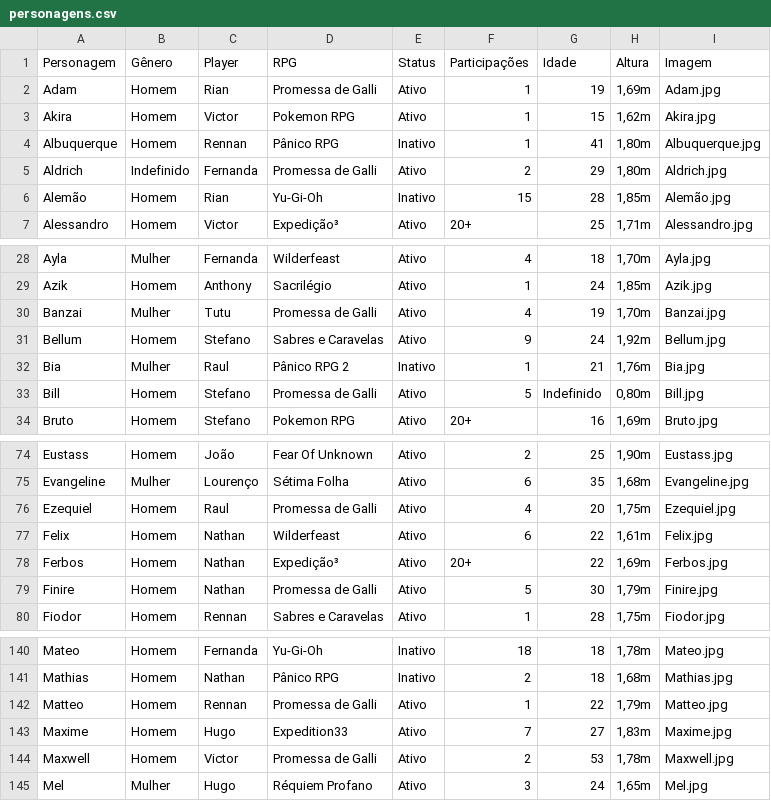
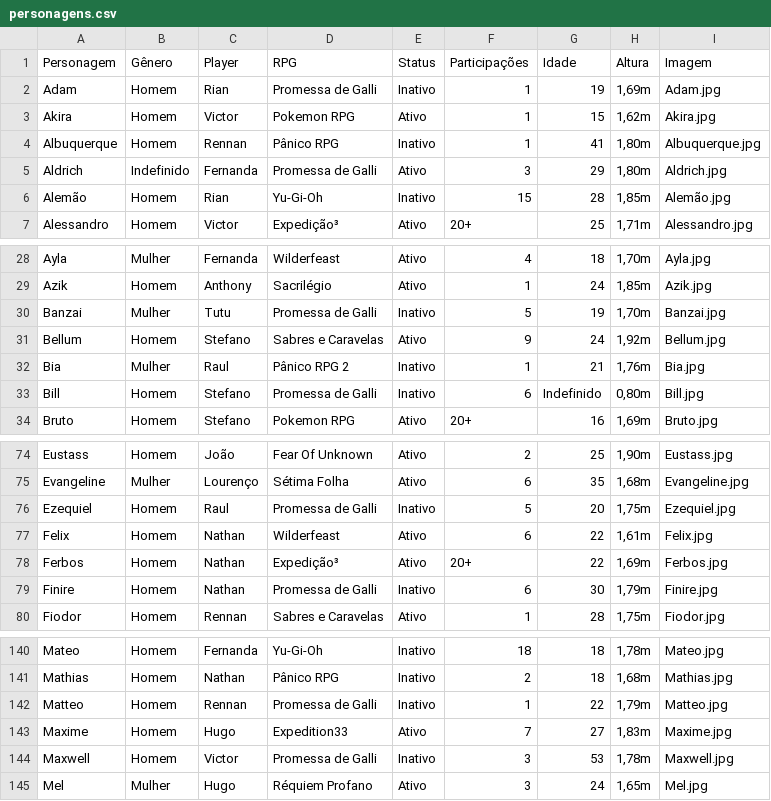
Before and after one commit to willokko/RPGdle, a CSV file: personagens.csv, drawn as a sheet; only a part is shown, gaps mark what is left out; the diff covers the shown part only.

Commit message:
Update personagens.csv

```diff
--- a/personagens.csv
+++ b/personagens.csv
@@ -1,6 +1,6 @@
 Personagem,Gênero,Player,RPG,Status,Participações,Idade,Altura,Imagem
-Adam,Homem,Rian,Promessa de Galli,Ativo,1,19,"1,69m",Adam.jpg
+Adam,Homem,Rian,Promessa de Galli,Inativo,1,19,"1,69m",Adam.jpg
 Akira,Homem,Victor,Pokemon RPG,Ativo,1,15,"1,62m",Akira.jpg
 Albuquerque,Homem,Rennan,Pânico RPG,Inativo,1,41,"1,80m",Albuquerque.jpg
-Aldrich,Indefinido,Fernanda,Promessa de Galli,Ativo,2,29,"1,80m",Aldrich.jpg
+Aldrich,Indefinido,Fernanda,Promessa de Galli,Ativo,3,29,"1,80m",Aldrich.jpg
 Alemão,Homem,Rian,Yu-Gi-Oh,Inativo,15,28,"1,85m",Alemão.jpg
@@ -29,6 +29,6 @@ Ayla,Mulher,Fernanda,Wilderfeast,Ativo,4,18,"1,70m",Ayla.jpg
 Azik,Homem,Anthony,Sacrilégio,Ativo,1,24,"1,85m",Azik.jpg
-Banzai,Mulher,Tutu,Promessa de Galli,Ativo,4,19,"1,70m",Banzai.jpg
+Banzai,Mulher,Tutu,Promessa de Galli,Inativo,5,19,"1,70m",Banzai.jpg
 Bellum,Homem,Stefano,Sabres e Caravelas,Ativo,9,24,"1,92m",Bellum.jpg
 Bia,Mulher,Raul,Pânico RPG 2,Inativo,1,21,"1,76m",Bia.jpg
-Bill,Homem,Stefano,Promessa de Galli,Ativo,5,Indefinido,"0,80m",Bill.jpg
+Bill,Homem,Stefano,Promessa de Galli,Inativo,6,Indefinido,"0,80m",Bill.jpg
 Bruto,Homem,Stefano,Pokemon RPG,Ativo,20+,16,"1,69m",Bruto.jpg
@@ -75,6 +75,6 @@ Eustass,Homem,João,Fear Of Unknown,Ativo,2,25,"1,90m",Eustass.jpg
 Evangeline,Mulher,Lourenço,Sétima Folha,Ativo,6,35,"1,68m",Evangeline.jpg
-Ezequiel,Homem,Raul,Promessa de Galli,Ativo,4,20,"1,75m",Ezequiel.jpg
+Ezequiel,Homem,Raul,Promessa de Galli,Inativo,5,20,"1,75m",Ezequiel.jpg
 Felix,Homem,Nathan,Wilderfeast,Ativo,6,22,"1,61m",Felix.jpg
 Ferbos,Homem,Nathan,Expedição³,Ativo,20+,22,"1,69m",Ferbos.jpg
-Finire,Homem,Nathan,Promessa de Galli,Ativo,5,30,"1,79m",Finire.jpg
+Finire,Homem,Nathan,Promessa de Galli,Inativo,6,30,"1,79m",Finire.jpg
 Fiodor,Homem,Rennan,Sabres e Caravelas,Ativo,1,28,"1,75m",Fiodor.jpg
@@ -141,5 +141,5 @@ Mateo,Homem,Fernanda,Yu-Gi-Oh,Inativo,18,18,"1,78m",Mateo.jpg
 Mathias,Homem,Nathan,Pânico RPG,Inativo,2,18,"1,68m",Mathias.jpg
-Matteo,Homem,Rennan,Promessa de Galli,Ativo,1,22,"1,79m",Matteo.jpg
+Matteo,Homem,Rennan,Promessa de Galli,Inativo,1,22,"1,79m",Matteo.jpg
 Maxime,Homem,Hugo,Expedition33,Ativo,7,27,"1,83m",Maxime.jpg
-Maxwell,Homem,Victor,Promessa de Galli,Ativo,2,53,"1,78m",Maxwell.jpg
+Maxwell,Homem,Victor,Promessa de Galli,Inativo,3,53,"1,78m",Maxwell.jpg
 Mel,Mulher,Hugo,Réquiem Profano,Ativo,3,24,"1,65m",Mel.jpg
```
Also changed, not shown: 3 edited cells elsewhere in this file.
